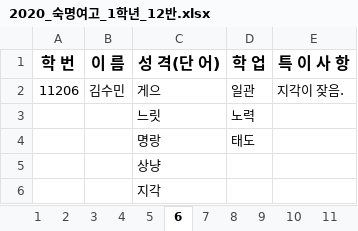
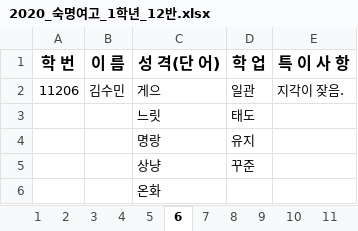
Before and after one commit to MAHT1990/school_life_record_project, an Excel workbook: record/Students_list/2020_숙명여고_1학년_12반.xlsx, sheet 6, drawn as a sheet; values as stored, in another font and other column widths than the file's, no borders; the diff names each change by its address in the sheet, - before the commit and + after, or states it on an @@ line.

```diff
--- a/record/Students_list/2020_숙명여고_1학년_12반.xlsx (sheet 6)
+++ b/record/Students_list/2020_숙명여고_1학년_12반.xlsx (sheet 6)
-D3 (학 업): 노력
+D3 (학 업): 태도
-D4 (학 업): 태도
+D4 (학 업): 유지
-D5 (학 업): (empty)
+D5 (학 업): 꾸준
-C6 (성 격(단 어)): 지각
+C6 (성 격(단 어)): 온화
```
Also changed, not shown: sheet 16, sheet 5, record/exel_files/sample.xlsx, 1 other file.
